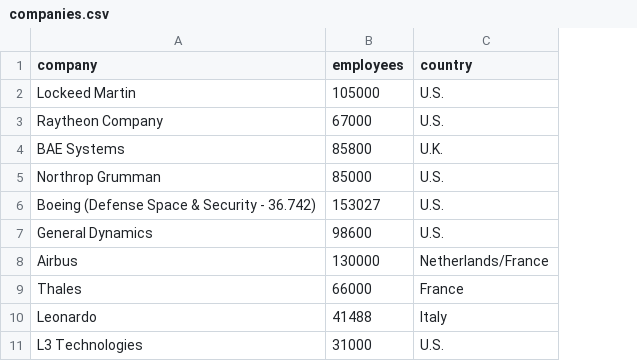
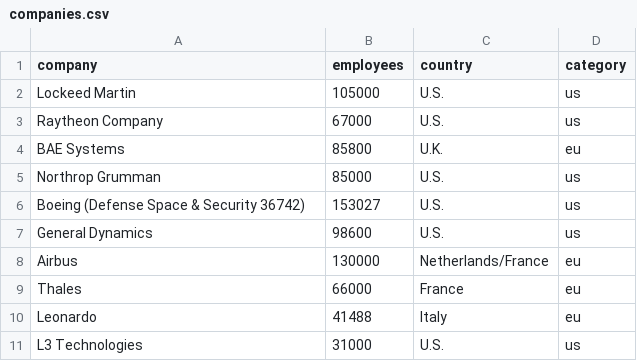
Before and after one commit to larsgus/company-bubble-visualization, a CSV file: companies.csv, drawn as a sheet; only a part is shown; the diff names each change by its address in the sheet, - before the commit and + after, or states it on an @@ line.

Commit message:
Add categories

```diff
--- a/companies.csv
+++ b/companies.csv
+column D (category), rows 2-11: us | us | eu | us | us | us | eu | eu | eu | us
-A6 (company): Boeing (Defense Space & Security - 36.742)
+A6 (company): Boeing (Defense Space & Security 36742)
```
